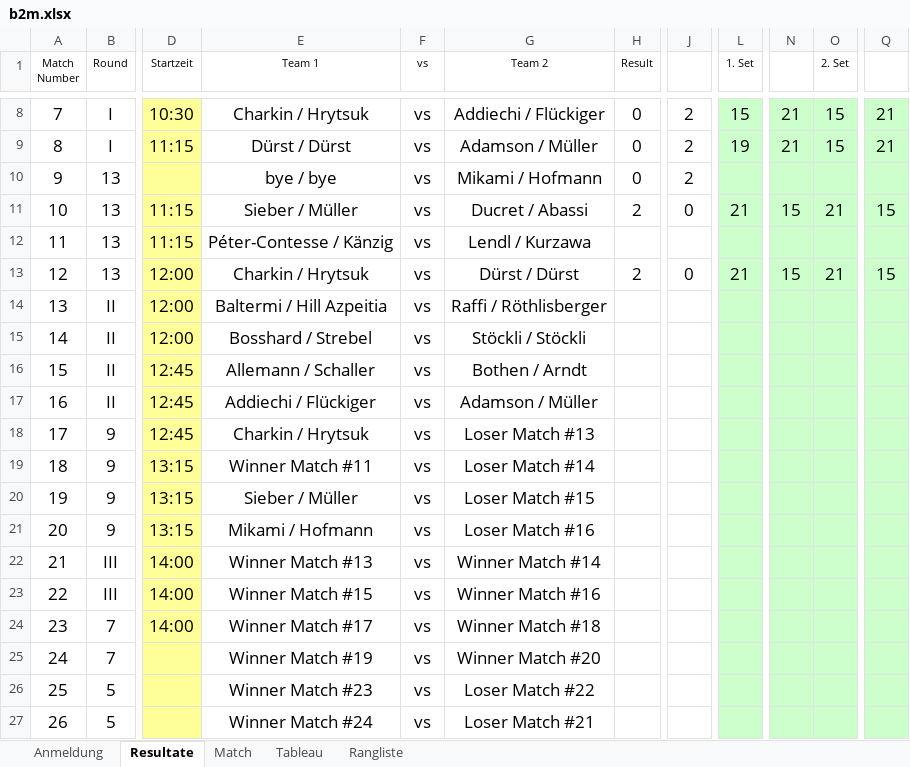
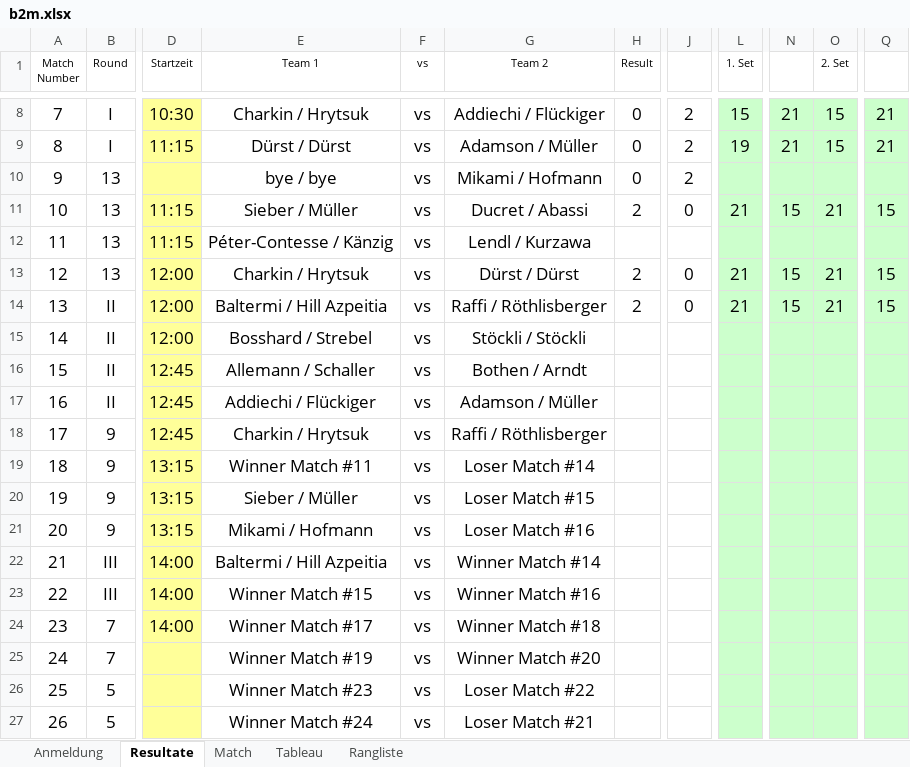
Before and after one commit to Lucanepa/beach_tournament, an Excel workbook: b2m.xlsx, sheet Resultate, drawn as a sheet; only a part is shown, gaps mark what is left out; values as stored, in another font and other column widths than the file's, no borders; the diff names each change by its address in the sheet, - before the commit and + after, or states it on an @@ line.

```diff
--- a/b2m.xlsx (sheet Resultate)
+++ b/b2m.xlsx (sheet Resultate)
-H14 (Result): (empty)
+H14 (Result): 2
-J14: (empty)
+J14: 0
-L14 (1. Set): (empty)
+L14 (1. Set): 21
-N14: (empty)
+N14: 15
-O14 (2. Set): (empty)
+O14 (2. Set): 21
-Q14: (empty)
+Q14: 15
-G18 (Team 2): Loser Match #13
+G18 (Team 2): Raffi / Röthlisberger
-E22 (Team 1): Winner Match #13
+E22 (Team 1): Baltermi / Hill Azpeitia
```
Also changed, not shown: sheet Match, sheet Tableau, hidden cells, b3f.xlsx.
